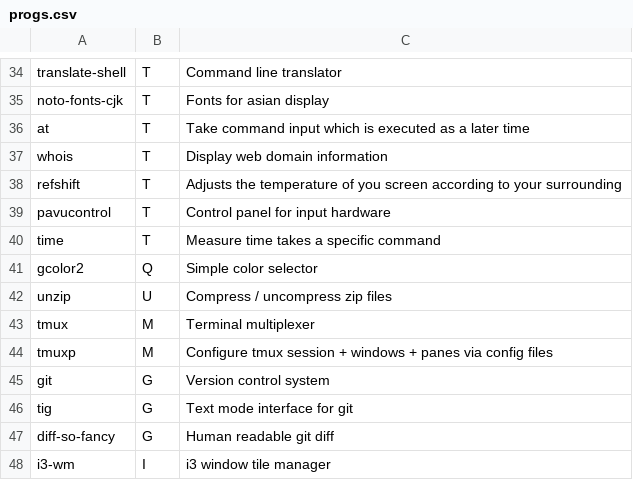
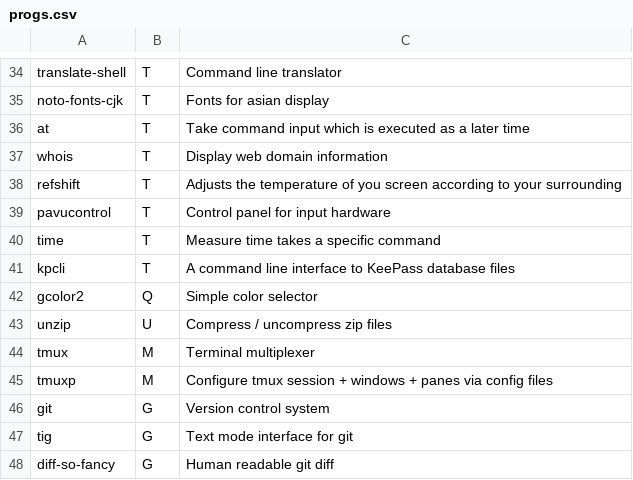
Before and after one commit to Phantas0s/ArchInstall, a CSV file: progs.csv, drawn as a sheet; only a part is shown, gaps mark what is left out; the shorter side is filled out with more unchanged rows.

Commit message:
Add kpcli

```diff
--- a/progs.csv
+++ b/progs.csv
@@ -40,2 +40,3 @@ pavucontrol,T,Control panel for input hardware,
 time,T,Measure time takes a specific command,
+kpcli,T,A command line interface to KeePass database files,
 gcolor2,Q,Simple color selector,
```
